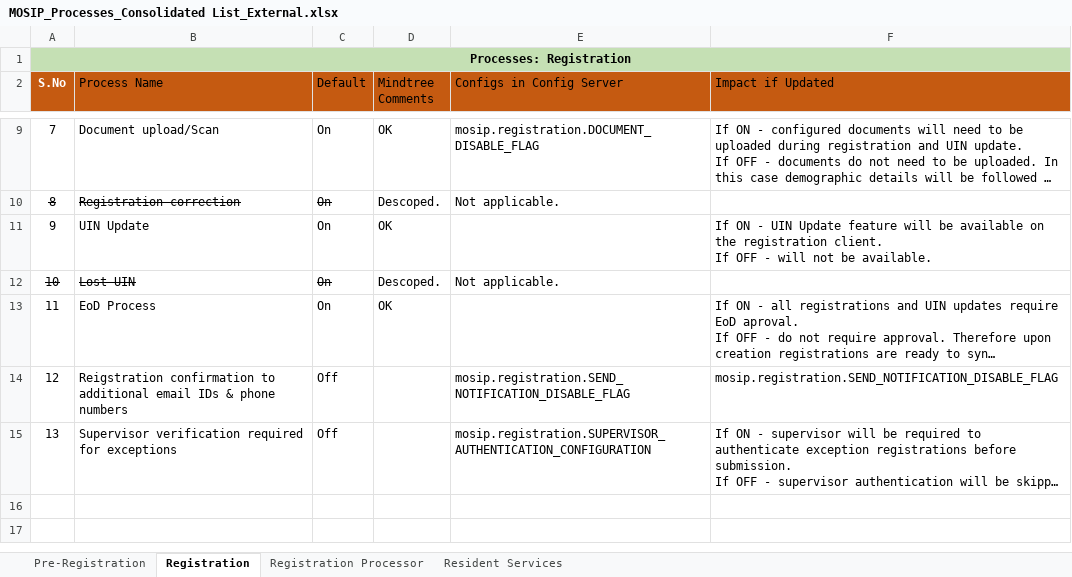
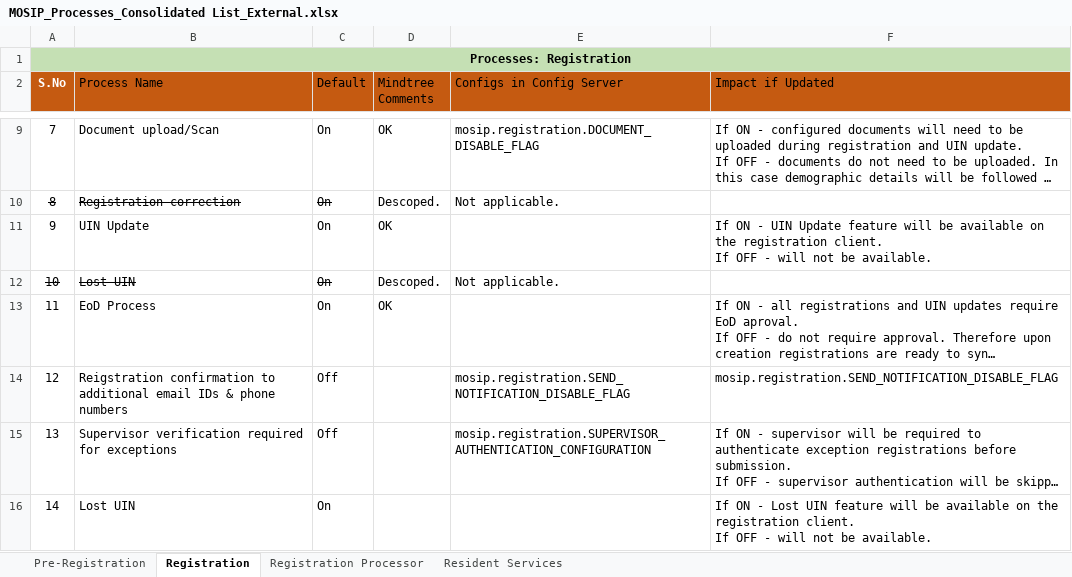
Before and after one commit to mosip/commons, an Excel workbook: docs/requirements/MOSIP_Processes_Consolidated List_External.xlsx, sheet Registration, drawn as a sheet; only a part is shown, gaps mark what is left out; long unchanged cells end in …; values as stored, in another font and other column widths than the file's, no borders; table styles not drawn; ↵ is a line break in a cell; the diff names each change by its address in the sheet, - before the commit and + after, or states it on an @@ line.

```diff
--- a/docs/requirements/MOSIP_Processes_Consolidated List_External.xlsx (sheet Registration)
+++ b/docs/requirements/MOSIP_Processes_Consolidated List_External.xlsx (sheet Registration)
+row 16: 14 | Lost UIN | On |  |  | If ON - Lost UIN feature will be available on the registration client. ↵ If OFF - will not be available.
```
Also changed, not shown: docs/requirements/MOSIP_Configurations_Consolidated List_Updated_14Nov18_CV_Final.xlsx.
